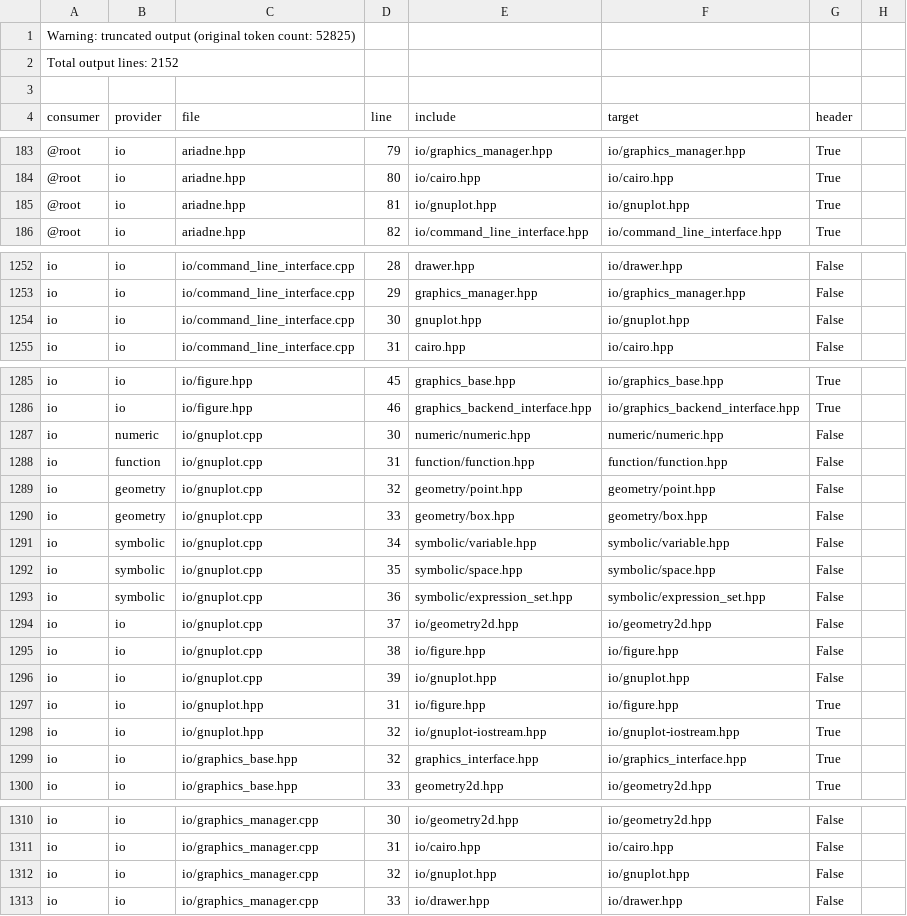
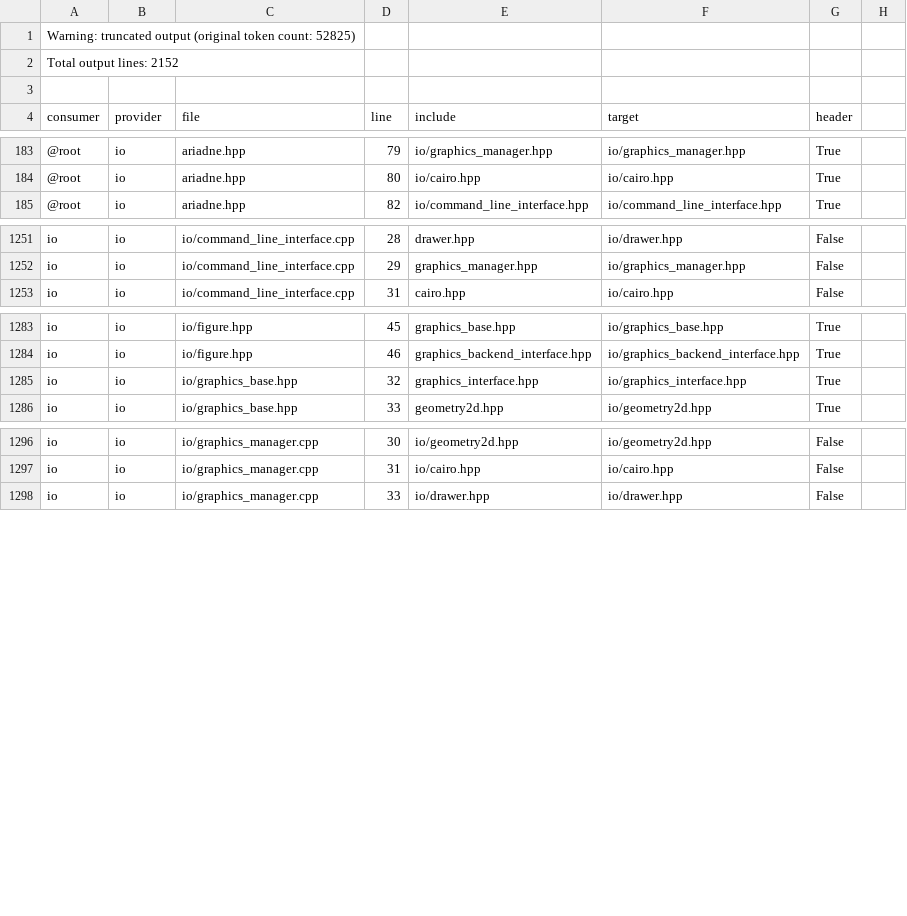
Before and after one commit to ariadne-cps/ariadne, a CSV file: doc/decoupling/include-evidence.csv, drawn as a sheet; only a part is shown, gaps mark what is left out; the diff names each change by its address in the sheet, - before the commit and + after, or states it on an @@ line.

Commit message:
Remove Gnuplot support

```diff
--- a/doc/decoupling/include-evidence.csv
+++ b/doc/decoupling/include-evidence.csv
-row 185: @root | io | ariadne.hpp | 81 | io/gnuplot.hpp | io/gnuplot.hpp | True
-row 1254: io | io | io/command_line_interface.cpp | 30 | gnuplot.hpp | io/gnuplot.hpp | False
-row 1287: io | numeric | io/gnuplot.cpp | 30 | numeric/numeric.hpp | numeric/numeric.hpp | False
-row 1288: io | function | io/gnuplot.cpp | 31 | function/function.hpp | function/function.hpp | False
-row 1289: io | geometry | io/gnuplot.cpp | 32 | geometry/point.hpp | geometry/point.hpp | False
-row 1290: io | geometry | io/gnuplot.cpp | 33 | geometry/box.hpp | geometry/box.hpp | False
-row 1291: io | symbolic | io/gnuplot.cpp | 34 | symbolic/variable.hpp | symbolic/variable.hpp | False
-row 1292: io | symbolic | io/gnuplot.cpp | 35 | symbolic/space.hpp | symbolic/space.hpp | False
-row 1293: io | symbolic | io/gnuplot.cpp | 36 | symbolic/expression_set.hpp | symbolic/expression_set.hpp | False
-row 1294: io | io | io/gnuplot.cpp | 37 | io/geometry2d.hpp | io/geometry2d.hpp | False
-row 1295: io | io | io/gnuplot.cpp | 38 | io/figure.hpp | io/figure.hpp | False
-row 1296: io | io | io/gnuplot.cpp | 39 | io/gnuplot.hpp | io/gnuplot.hpp | False
-row 1297: io | io | io/gnuplot.hpp | 31 | io/figure.hpp | io/figure.hpp | True
-row 1298: io | io | io/gnuplot.hpp | 32 | io/gnuplot-iostream.hpp | io/gnuplot-iostream.hpp | True
-row 1312: io | io | io/graphics_manager.cpp | 32 | io/gnuplot.hpp | io/gnuplot.hpp | False
```
Also changed, not shown: 22 other files.
